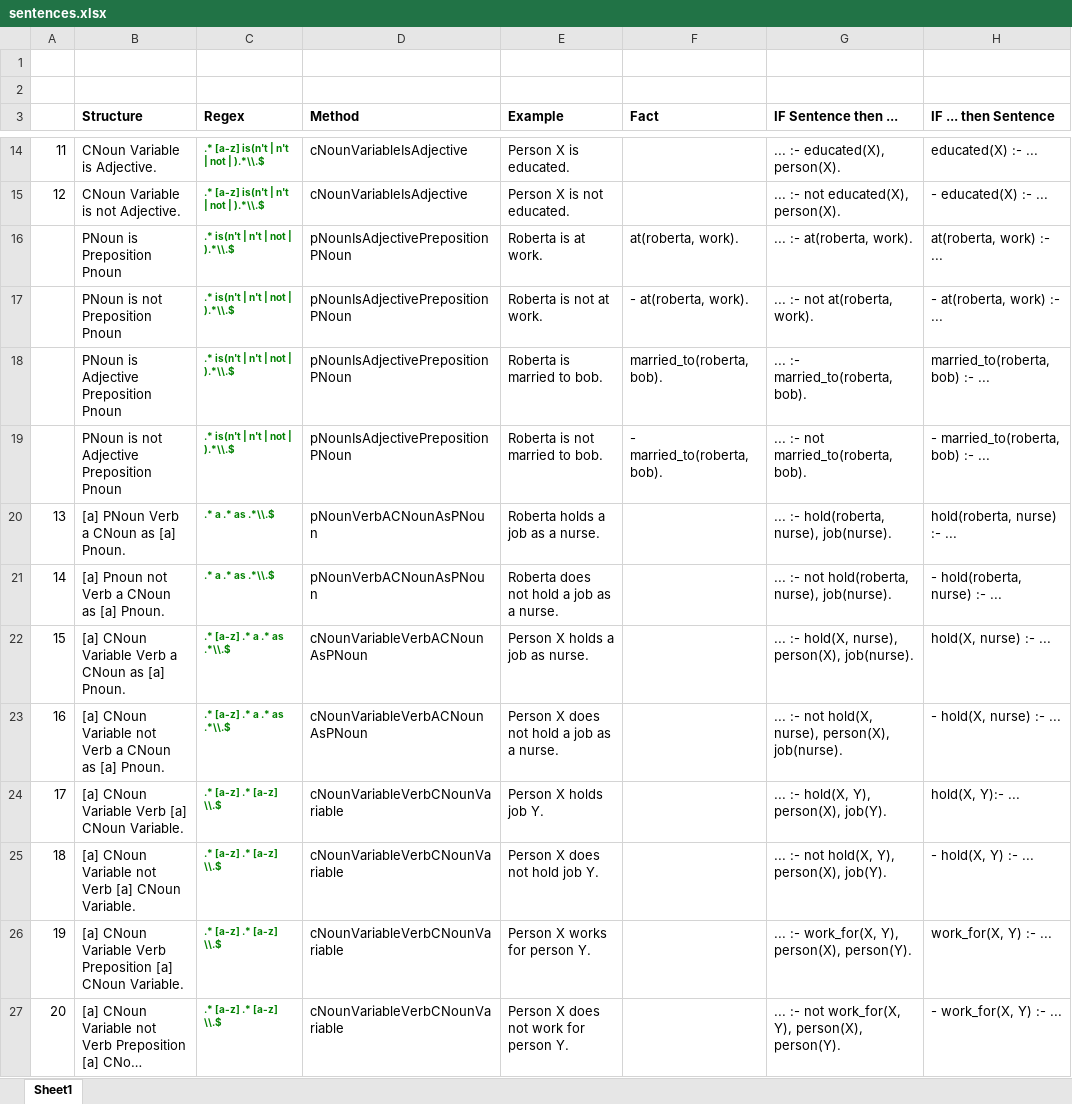
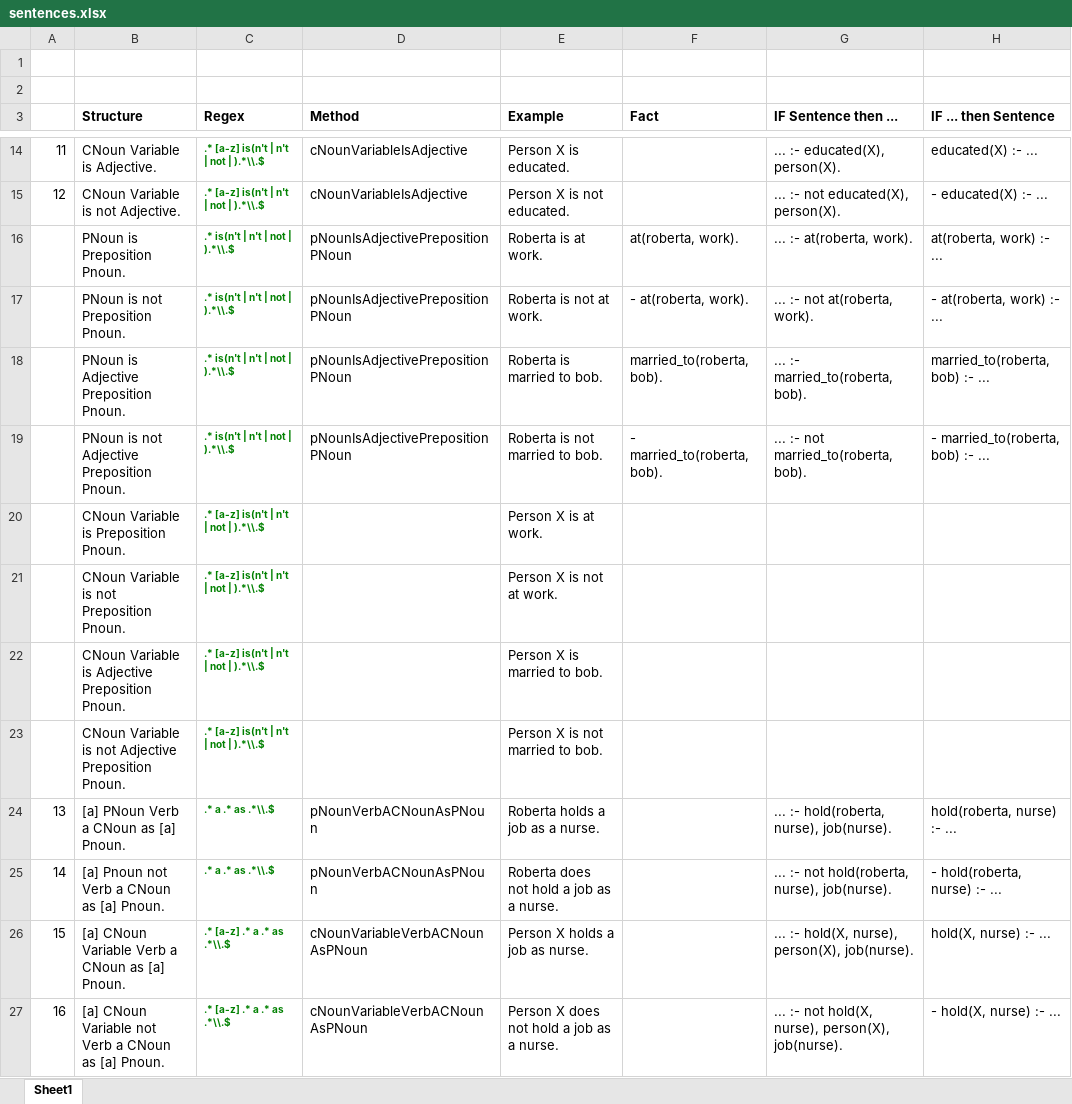
Before and after one commit to TobiasKain/Uhura, an Excel workbook: sentences.xlsx, sheet Sheet1, drawn as a sheet; only a part is shown, gaps mark what is left out; the shorter side is filled out with more unchanged rows; long unchanged cells end in …; values as stored, in another font and other column widths than the file's, no borders; the diff names each change by its address in the sheet, - before the commit and + after, or states it on an @@ line.

Commit message:
added "PNoun is Adjective Preposition CNoun Variable"

```diff
--- a/sentences.xlsx (sheet Sheet1)
+++ b/sentences.xlsx (sheet Sheet1)
-B16 (Structure): PNoun is Preposition Pnoun
+B16 (Structure): PNoun is Preposition Pnoun.
-B17 (Structure): PNoun is not Preposition Pnoun
+B17 (Structure): PNoun is not Preposition Pnoun.
-B18 (Structure): PNoun is Adjective Preposition Pnoun
+B18 (Structure): PNoun is Adjective Preposition Pnoun.
-B19 (Structure): PNoun is not Adjective Preposition Pnoun
+B19 (Structure): PNoun is not Adjective Preposition Pnoun.
+row 20:  | CNoun Variable is Preposition Pnoun. | .* [a-z] is(n't | n't | not | ).*\\.$ |  | Person X is at work.
+row 21:  | CNoun Variable is not Preposition Pnoun. | .* [a-z] is(n't | n't | not | ).*\\.$ |  | Person X is not at work.
+row 22:  | CNoun Variable is Adjective Preposition Pnoun. | .* [a-z] is(n't | n't | not | ).*\\.$ |  | Person X is married to bob.
+row 23:  | CNoun Variable is not Adjective Preposition Pnoun. | .* [a-z] is(n't | n't | not | ).*\\.$ |  | Person X is not married to bob.
```
Also changed, not shown: 3 other files.
